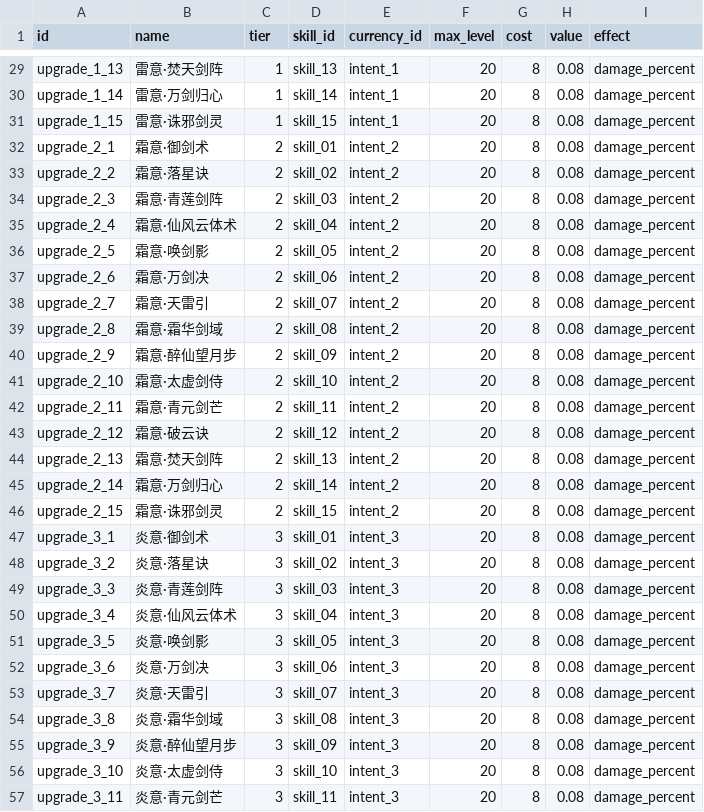
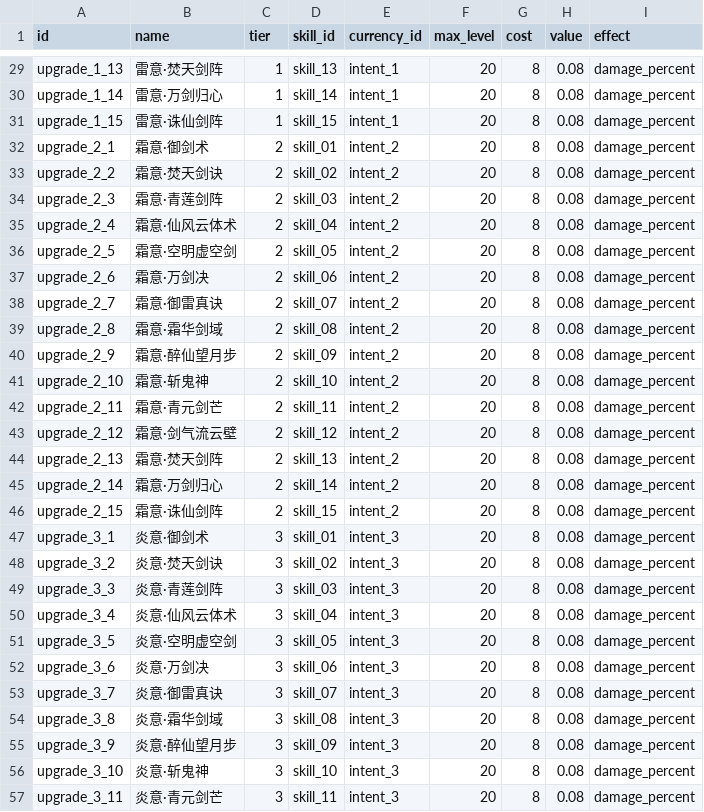
Before and after one commit to AsmodeusFX/AsmodeusGame, a CSV file: idle-sword/Config/Tables/SwordUpgrade.csv, drawn as a sheet; only a part is shown, gaps mark what is left out; the diff covers the shown part only.

```diff
--- a/idle-sword/Config/Tables/SwordUpgrade.csv
+++ b/idle-sword/Config/Tables/SwordUpgrade.csv
@@ -30,28 +30,28 @@ upgrade_1_13,雷意·焚天剑阵,1,skill_13,intent_1,20,8,0.08,damage_percent
 upgrade_1_14,雷意·万剑归心,1,skill_14,intent_1,20,8,0.08,damage_percent
-upgrade_1_15,雷意·诛邪剑灵,1,skill_15,intent_1,20,8,0.08,damage_percent
+upgrade_1_15,雷意·诛仙剑阵,1,skill_15,intent_1,20,8,0.08,damage_percent
 upgrade_2_1,霜意·御剑术,2,skill_01,intent_2,20,8,0.08,damage_percent
-upgrade_2_2,霜意·落星诀,2,skill_02,intent_2,20,8,0.08,damage_percent
+upgrade_2_2,霜意·焚天剑诀,2,skill_02,intent_2,20,8,0.08,damage_percent
 upgrade_2_3,霜意·青莲剑阵,2,skill_03,intent_2,20,8,0.08,damage_percent
 upgrade_2_4,霜意·仙风云体术,2,skill_04,intent_2,20,8,0.08,damage_percent
-upgrade_2_5,霜意·唤剑影,2,skill_05,intent_2,20,8,0.08,damage_percent
+upgrade_2_5,霜意·空明虚空剑,2,skill_05,intent_2,20,8,0.08,damage_percent
 upgrade_2_6,霜意·万剑决,2,skill_06,intent_2,20,8,0.08,damage_percent
-upgrade_2_7,霜意·天雷引,2,skill_07,intent_2,20,8,0.08,damage_percent
+upgrade_2_7,霜意·御雷真诀,2,skill_07,intent_2,20,8,0.08,damage_percent
 upgrade_2_8,霜意·霜华剑域,2,skill_08,intent_2,20,8,0.08,damage_percent
 upgrade_2_9,霜意·醉仙望月步,2,skill_09,intent_2,20,8,0.08,damage_percent
-upgrade_2_10,霜意·太虚剑侍,2,skill_10,intent_2,20,8,0.08,damage_percent
+upgrade_2_10,霜意·斩鬼神,2,skill_10,intent_2,20,8,0.08,damage_percent
 upgrade_2_11,霜意·青元剑芒,2,skill_11,intent_2,20,8,0.08,damage_percent
-upgrade_2_12,霜意·破云诀,2,skill_12,intent_2,20,8,0.08,damage_percent
+upgrade_2_12,霜意·剑气流云壁,2,skill_12,intent_2,20,8,0.08,damage_percent
 upgrade_2_13,霜意·焚天剑阵,2,skill_13,intent_2,20,8,0.08,damage_percent
 upgrade_2_14,霜意·万剑归心,2,skill_14,intent_2,20,8,0.08,damage_percent
-upgrade_2_15,霜意·诛邪剑灵,2,skill_15,intent_2,20,8,0.08,damage_percent
+upgrade_2_15,霜意·诛仙剑阵,2,skill_15,intent_2,20,8,0.08,damage_percent
 upgrade_3_1,炎意·御剑术,3,skill_01,intent_3,20,8,0.08,damage_percent
-upgrade_3_2,炎意·落星诀,3,skill_02,intent_3,20,8,0.08,damage_percent
+upgrade_3_2,炎意·焚天剑诀,3,skill_02,intent_3,20,8,0.08,damage_percent
 upgrade_3_3,炎意·青莲剑阵,3,skill_03,intent_3,20,8,0.08,damage_percent
 upgrade_3_4,炎意·仙风云体术,3,skill_04,intent_3,20,8,0.08,damage_percent
-upgrade_3_5,炎意·唤剑影,3,skill_05,intent_3,20,8,0.08,damage_percent
+upgrade_3_5,炎意·空明虚空剑,3,skill_05,intent_3,20,8,0.08,damage_percent
 upgrade_3_6,炎意·万剑决,3,skill_06,intent_3,20,8,0.08,damage_percent
-upgrade_3_7,炎意·天雷引,3,skill_07,intent_3,20,8,0.08,damage_percent
+upgrade_3_7,炎意·御雷真诀,3,skill_07,intent_3,20,8,0.08,damage_percent
 upgrade_3_8,炎意·霜华剑域,3,skill_08,intent_3,20,8,0.08,damage_percent
 upgrade_3_9,炎意·醉仙望月步,3,skill_09,intent_3,20,8,0.08,damage_percent
-upgrade_3_10,炎意·太虚剑侍,3,skill_10,intent_3,20,8,0.08,damage_percent
+upgrade_3_10,炎意·斩鬼神,3,skill_10,intent_3,20,8,0.08,damage_percent
 upgrade_3_11,炎意·青元剑芒,3,skill_11,intent_3,20,8,0.08,damage_percent
```
Also changed, not shown: 13 edited cells elsewhere in this file, idle-sword/Config/Tables/SwordSkill.csv, idle-sword/Config/Tables/SwordSkill_Retired.csv, 48 other files.
